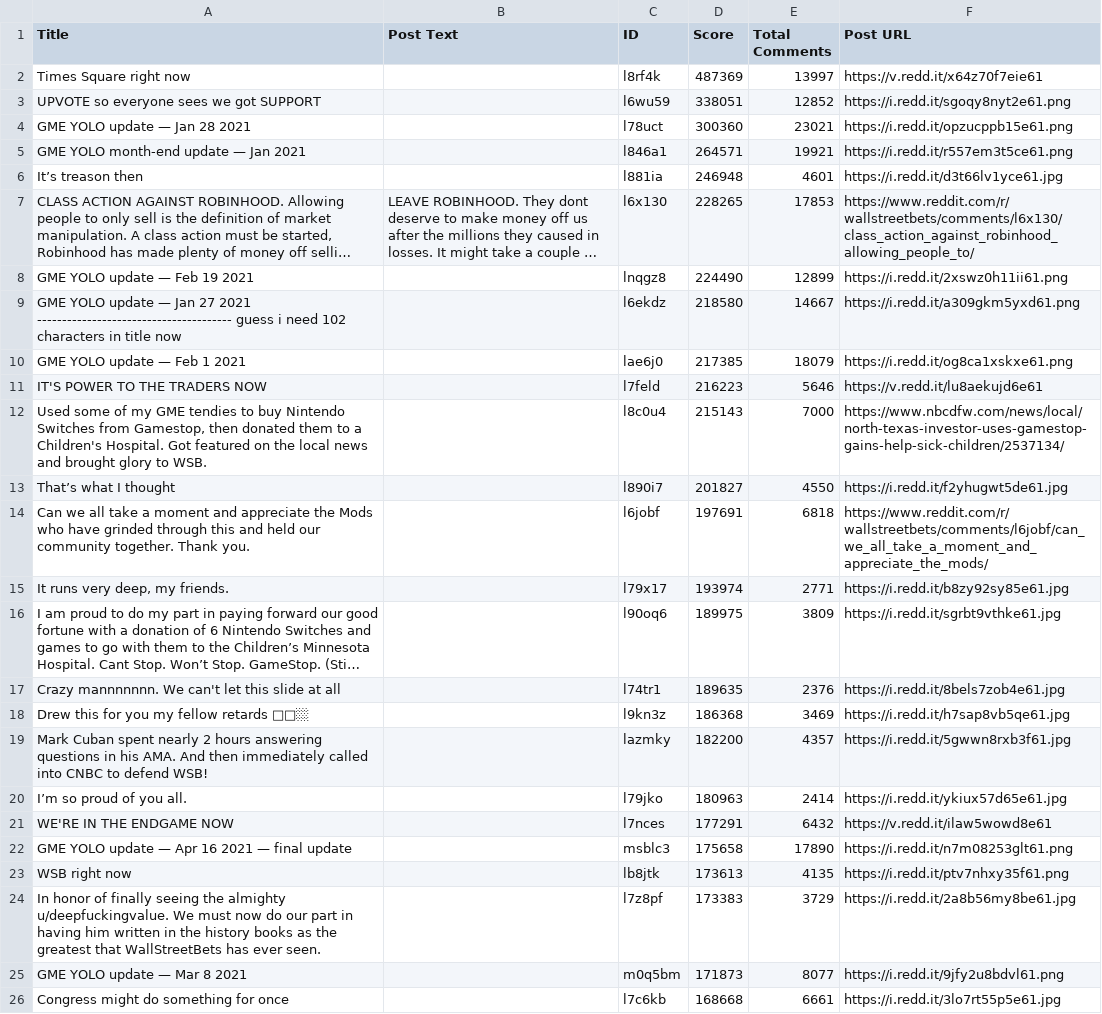
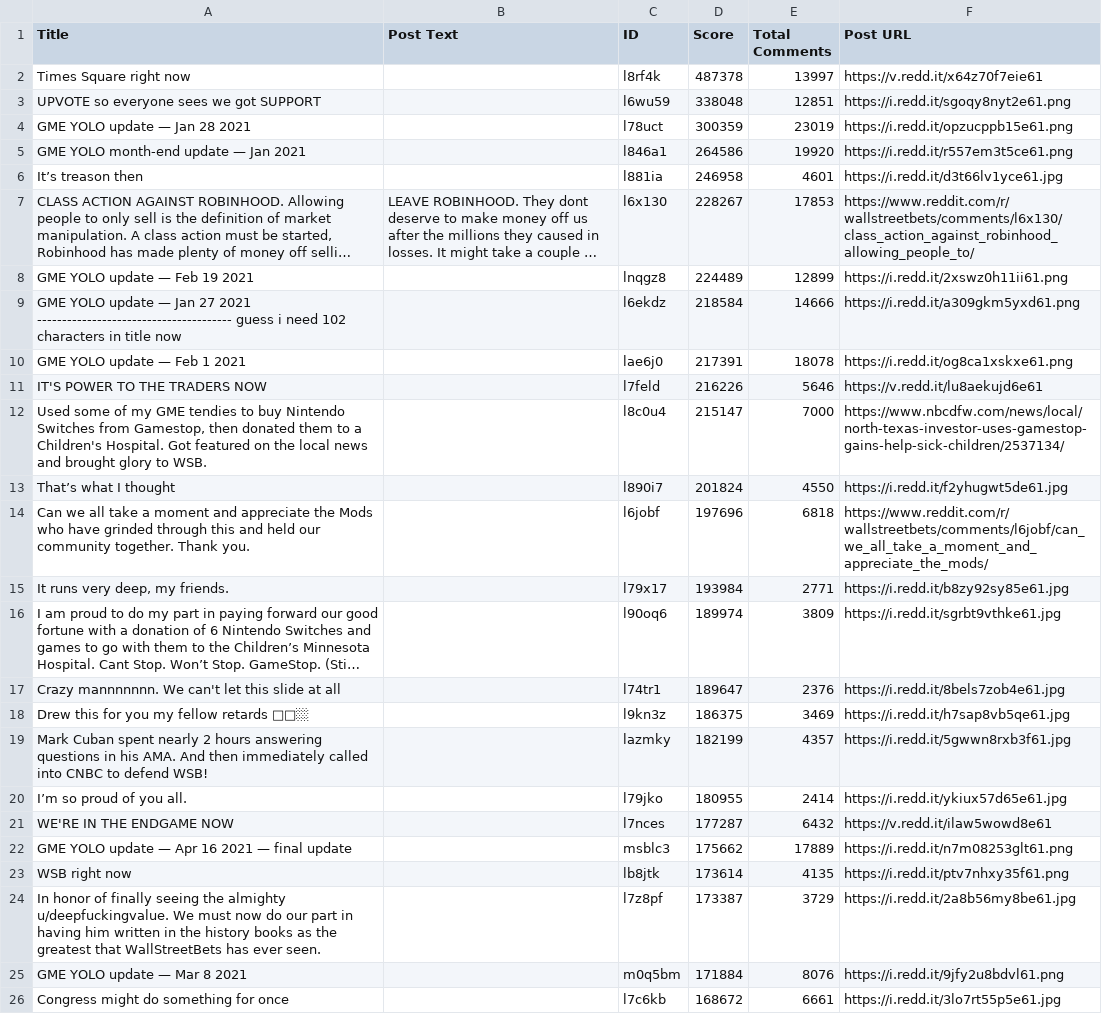
Before and after one commit to Isaac-Ellwood/reddit, a CSV file: Top_Posts.csv, drawn as a sheet; only a part is shown; long unchanged cells end in …; the diff covers the shown part only; the diff names each change by its address in the sheet, - before the commit and + after, or states it on an @@ line.

```diff
--- a/Top_Posts.csv
+++ b/Top_Posts.csv
-D2 (Score): 487369
+D2 (Score): 487378
-D3 (Score): 338051
+D3 (Score): 338048
-E3 (Total Comments): 12852
+E3 (Total Comments): 12851
-D4 (Score): 300360
+D4 (Score): 300359
-E4 (Total Comments): 23021
+E4 (Total Comments): 23019
-D5 (Score): 264571
+D5 (Score): 264586
-E5 (Total Comments): 19921
+E5 (Total Comments): 19920
-D6 (Score): 246948
+D6 (Score): 246958
-D7 (Score): 228265
+D7 (Score): 228267
-D8 (Score): 224490
+D8 (Score): 224489
-D9 (Score): 218580
+D9 (Score): 218584
-E9 (Total Comments): 14667
+E9 (Total Comments): 14666
-D10 (Score): 217385
+D10 (Score): 217391
-E10 (Total Comments): 18079
+E10 (Total Comments): 18078
-D11 (Score): 216223
+D11 (Score): 216226
-D12 (Score): 215143
+D12 (Score): 215147
-D13 (Score): 201827
+D13 (Score): 201824
-D14 (Score): 197691
+D14 (Score): 197696
-D15 (Score): 193974
+D15 (Score): 193984
-D16 (Score): 189975
+D16 (Score): 189974
-D17 (Score): 189635
+D17 (Score): 189647
-D18 (Score): 186368
+D18 (Score): 186375
-D19 (Score): 182200
+D19 (Score): 182199
-D20 (Score): 180963
+D20 (Score): 180955
-D21 (Score): 177291
+D21 (Score): 177287
-D22 (Score): 175658
+D22 (Score): 175662
-E22 (Total Comments): 17890
+E22 (Total Comments): 17889
-D23 (Score): 173613
+D23 (Score): 173614
-D24 (Score): 173383
+D24 (Score): 173387
-D25 (Score): 171873
+D25 (Score): 171884
-E25 (Total Comments): 8077
+E25 (Total Comments): 8076
-D26 (Score): 168668
+D26 (Score): 168672
```
Also changed, not shown: 74 edited cells elsewhere in this file, 2 other files.
